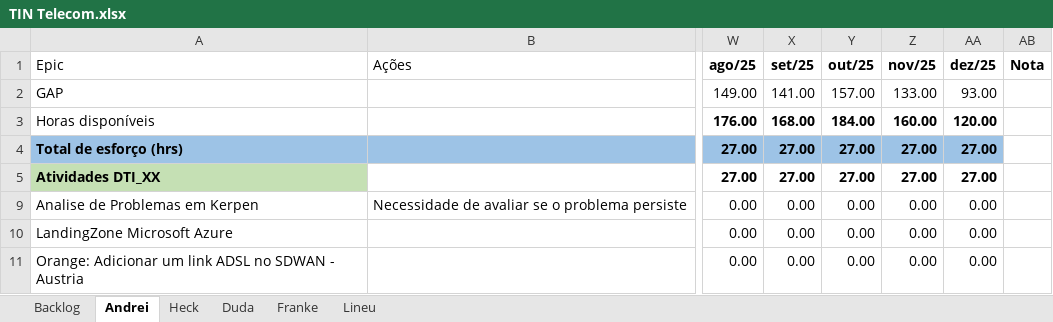
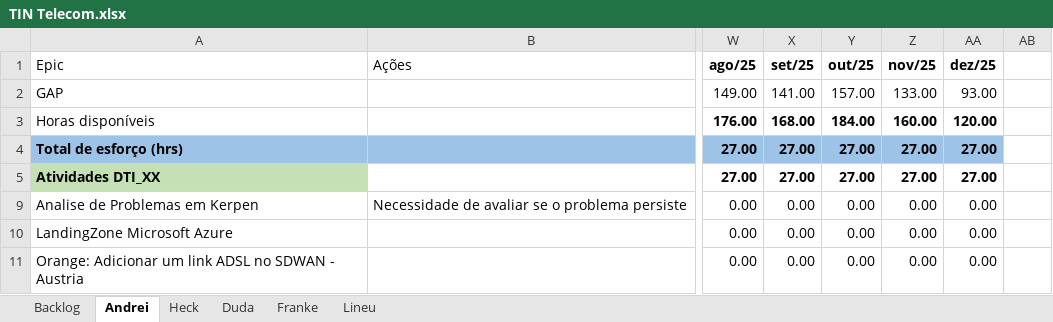
Before and after one commit to rodri-oliveira/consolida-o-planilha-excell-weg, an Excel workbook: start/TIN/TIN Telecom.xlsx, sheet Andrei, drawn as a sheet; only a part is shown, gaps mark what is left out; values as stored, in another font and other column widths than the file's, no borders; conditional formats and table styles not drawn; the diff names each change by its address in the sheet, - before the commit and + after, or states it on an @@ line.

```diff
--- a/start/TIN/TIN Telecom.xlsx (sheet Andrei)
+++ b/start/TIN/TIN Telecom.xlsx (sheet Andrei)
-AB1: Nota
+AB1: (empty)
```
Also changed, not shown: 5 other files.
